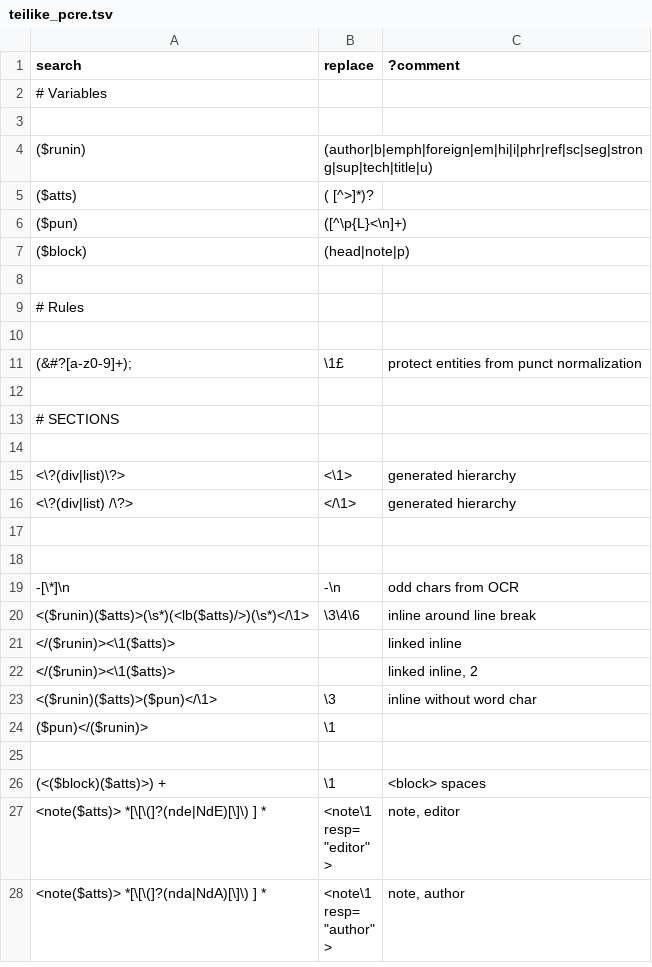
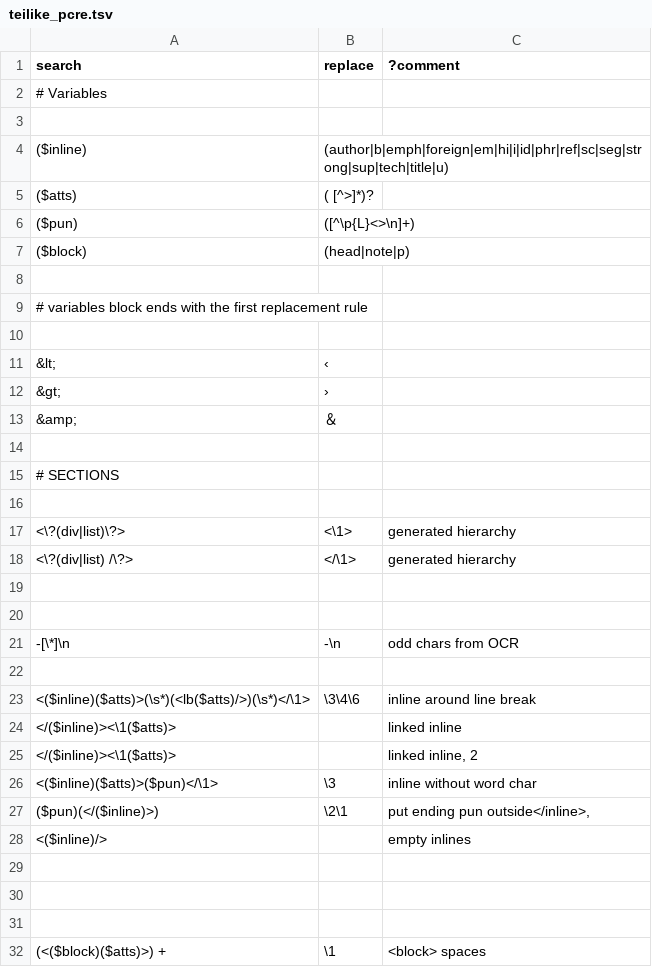
Before and after one commit to oeuvres/teinte_xsl, a TSV file: docx/teilike_pcre.tsv, drawn as a sheet; only a part is shown; the shorter side is filled out with more unchanged rows; the diff covers the shown part only.

```diff
--- a/docx/teilike_pcre.tsv
+++ b/docx/teilike_pcre.tsv
@@ -3,10 +3,12 @@ search	replace	?comment
 
-($runin)	(author|b|emph|foreign|em|hi|i|phr|ref|sc|seg|strong|sup|tech|title|u)	
+($inline)	(author|b|emph|foreign|em|hi|i|id|phr|ref|sc|seg|strong|sup|tech|title|u)	
 ($atts)	( [^>]*)?	
-($pun)	([^\p{L}<\n]+)	
+($pun)	([^\p{L}<>\n]+)	
 ($block)	(head|note|p)	
 		
-# Rules		
+# variables block ends with the first replacement rule
 
-(&#?[a-z0-9]+);	\1£	protect entities from punct normalization
+&lt;	‹	
+&gt;	›	
+&amp;	＆
 
@@ -19,6 +21,10 @@ search	replace	?comment
 -[\*]\n	-\n	odd chars from OCR
-<($runin)($atts)>(\s*)(<lb($atts)/>)(\s*)</\1>	\3\4\6	inline around line break
-</($runin)><\1($atts)>		linked inline
-</($runin)><\1($atts)>		linked inline, 2
-<($runin)($atts)>($pun)</\1>	\3	inline without word char
-($pun)</($runin)>	\1	
+
+<($inline)($atts)>(\s*)(<lb($atts)/>)(\s*)</\1>	\3\4\6	inline around line break
+</($inline)><\1($atts)>		linked inline
+</($inline)><\1($atts)>		linked inline, 2
+<($inline)($atts)>($pun)</\1>	\3	inline without word char
+($pun)(</($inline)>)	\2\1	put ending pun outside</inline>,
+<($inline)/>		empty inlines
+
+
```
Also changed, not shown: 1 added row, 1 removed row and 3 edited cells elsewhere in this file, 1 other file.
